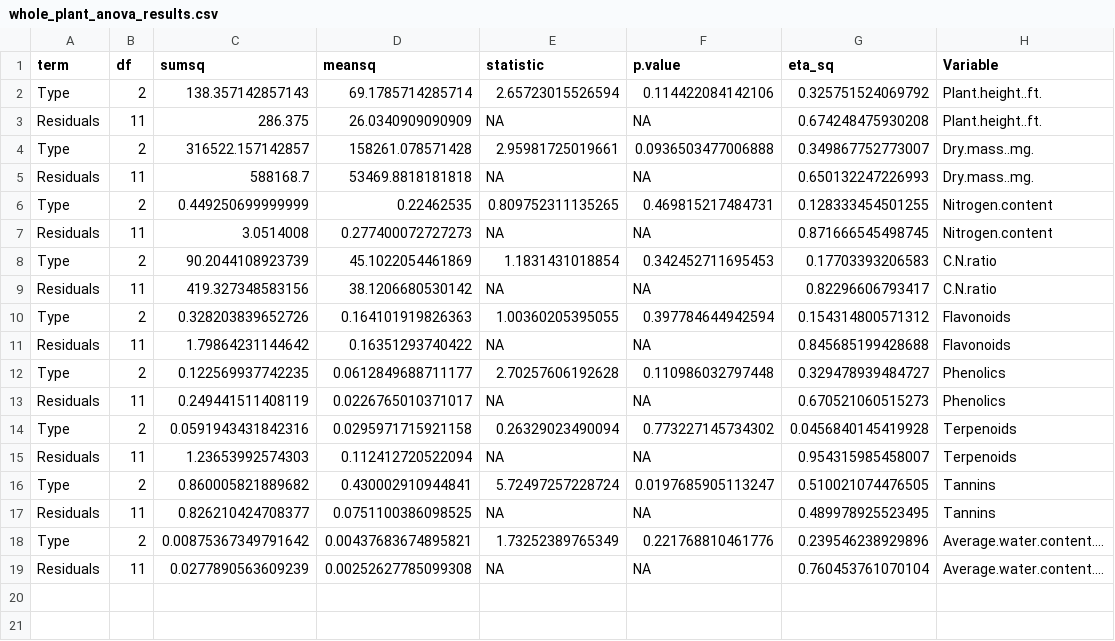
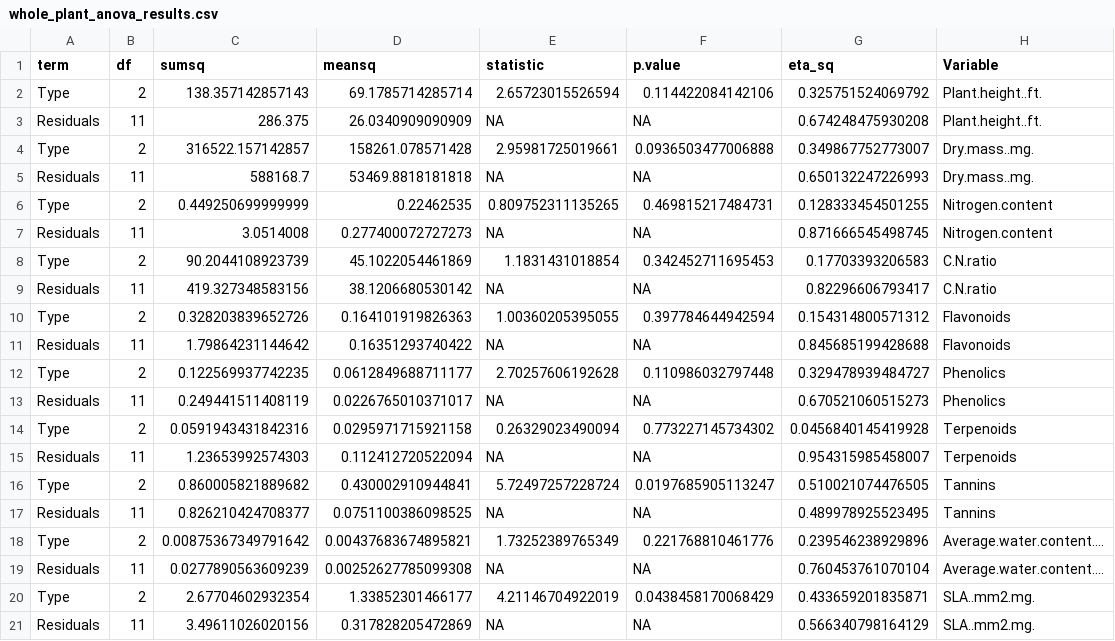
Before and after one commit to mlascaleia/invasiveDefenses, a CSV file: isha/ANOVA/whole_plant_anova_results.csv, drawn as a sheet.

```diff
--- a/isha/ANOVA/whole_plant_anova_results.csv
+++ b/isha/ANOVA/whole_plant_anova_results.csv
@@ -19 +19,3 @@
 "Residuals",11,0.0277890563609239,0.00252627785099308,NA,NA,0.760453761070104,"Average.water.content...."
+"Type",2,2.67704602932354,1.33852301466177,4.21146704922019,0.0438458170068429,0.433659201835871,"SLA..mm2.mg."
+"Residuals",11,3.49611026020156,0.317828205472869,NA,NA,0.566340798164129,"SLA..mm2.mg."
```
Also changed, not shown: isha/ANOVA/whole_plant_tukey_results.csv, isha/Harvard Master.csv, 1 other file.
